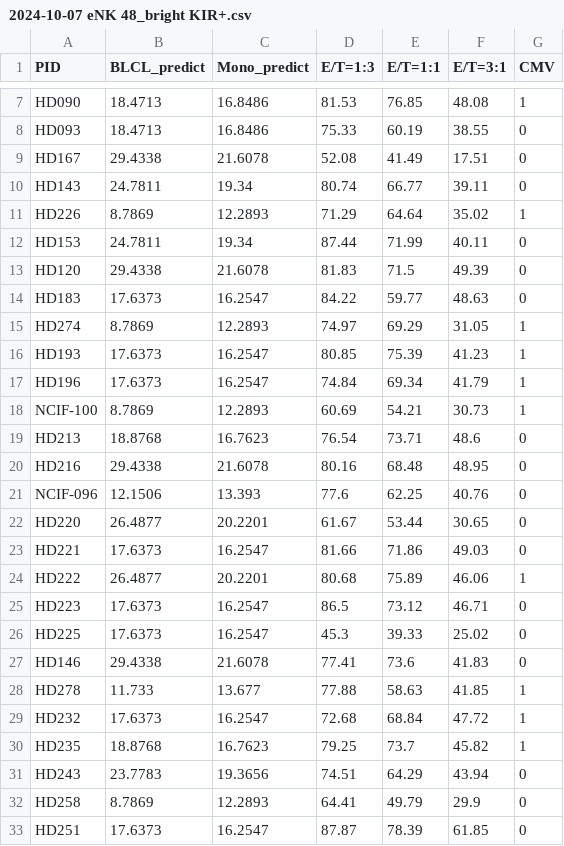
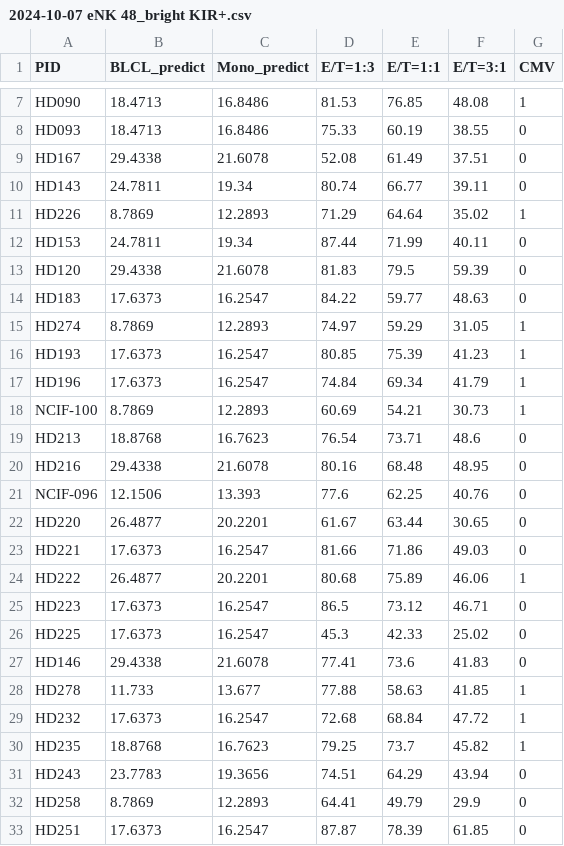
Before and after one commit to olivered30/NK-CELL, a CSV file: NK2024/Python files/2024-10-07 eNK 48_bright KIR+.csv, drawn as a sheet; only a part is shown, gaps mark what is left out.

Commit message:
Add files via upload

```diff
--- a/NK2024/Python files/2024-10-07 eNK 48_bright KIR+.csv
+++ b/NK2024/Python files/2024-10-07 eNK 48_bright KIR+.csv
@@ -8,3 +8,3 @@ HD090,18.4713,16.8486,81.53,76.85,48.08,1
 HD093,18.4713,16.8486,75.33,60.19,38.55,0
-HD167,29.4338,21.6078,52.08,41.49,17.51,0
+HD167,29.4338,21.6078,52.08,61.49,37.51,0
 HD143,24.7811,19.34,80.74,66.77,39.11,0
@@ -12,5 +12,5 @@ HD226,8.7869,12.2893,71.29,64.64,35.02,1
 HD153,24.7811,19.34,87.44,71.99,40.11,0
-HD120,29.4338,21.6078,81.83,71.5,49.39,0
+HD120,29.4338,21.6078,81.83,79.5,59.39,0
 HD183,17.6373,16.2547,84.22,59.77,48.63,0
-HD274,8.7869,12.2893,74.97,69.29,31.05,1
+HD274,8.7869,12.2893,74.97,59.29,31.05,1
 HD193,17.6373,16.2547,80.85,75.39,41.23,1
@@ -21,3 +21,3 @@ HD216,29.4338,21.6078,80.16,68.48,48.95,0
 NCIF-096,12.1506,13.393,77.6,62.25,40.76,0
-HD220,26.4877,20.2201,61.67,53.44,30.65,0
+HD220,26.4877,20.2201,61.67,63.44,30.65,0
 HD221,17.6373,16.2547,81.66,71.86,49.03,0
@@ -25,3 +25,3 @@ HD222,26.4877,20.2201,80.68,75.89,46.06,1
 HD223,17.6373,16.2547,86.5,73.12,46.71,0
-HD225,17.6373,16.2547,45.3,39.33,25.02,0
+HD225,17.6373,16.2547,45.3,42.33,25.02,0
 HD146,29.4338,21.6078,77.41,73.6,41.83,0
```
